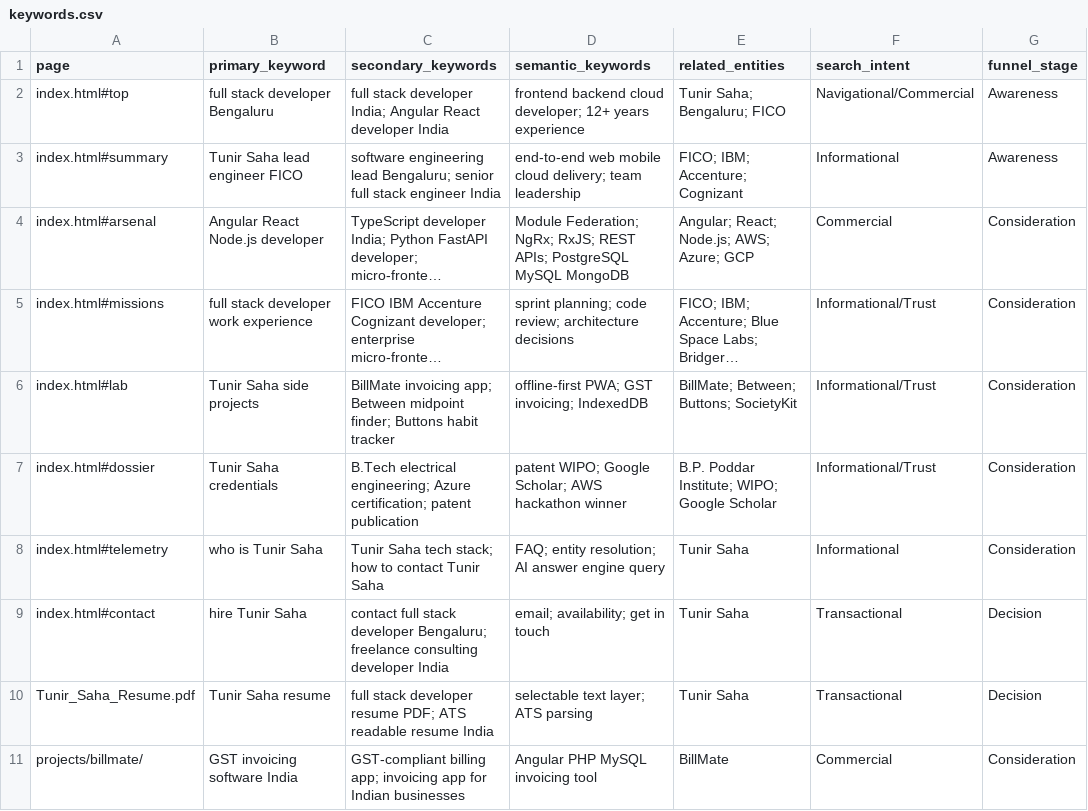
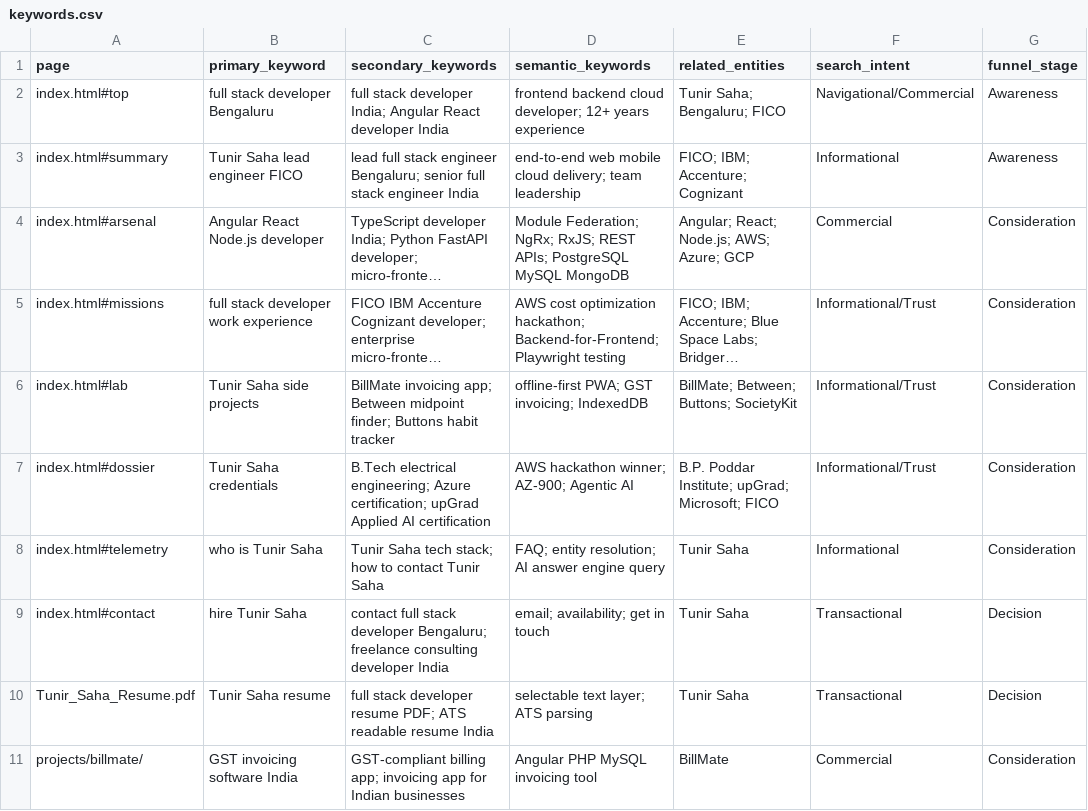
Before and after one commit to tunirsaha/tunirsaha.com, a CSV file: keywords.csv, drawn as a sheet; only a part is shown; long unchanged cells end in …; the diff names each change by its address in the sheet, - before the commit and + after, or states it on an @@ line.

```diff
--- a/keywords.csv
+++ b/keywords.csv
-C3 (secondary_keywords): software engineering lead Bengaluru; senior…
+C3 (secondary_keywords): lead full stack engineer Bengaluru; senior…
-D5 (semantic_keywords): sprint planning; code review; architecture decisions
+D5 (semantic_keywords): AWS cost optimization hackathon; Backend-for-Frontend; Playwright testing
-C7 (secondary_keywords): …Azure certification; patent publication
+C7 (secondary_keywords): …Azure certification; upGrad Applied AI certification
-D7 (semantic_keywords): patent WIPO; Google Scholar; AWS hackathon winner
+D7 (semantic_keywords): AWS hackathon winner; AZ-900; Agentic AI
-E7 (related_entities): B.P. Poddar Institute; WIPO; Google Scholar
+E7 (related_entities): B.P. Poddar Institute; upGrad; Microsoft; FICO
```
Also changed, not shown: 8 other files.
